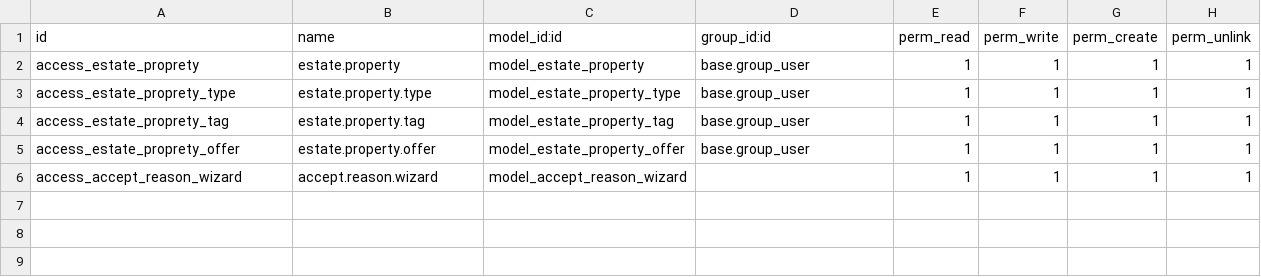
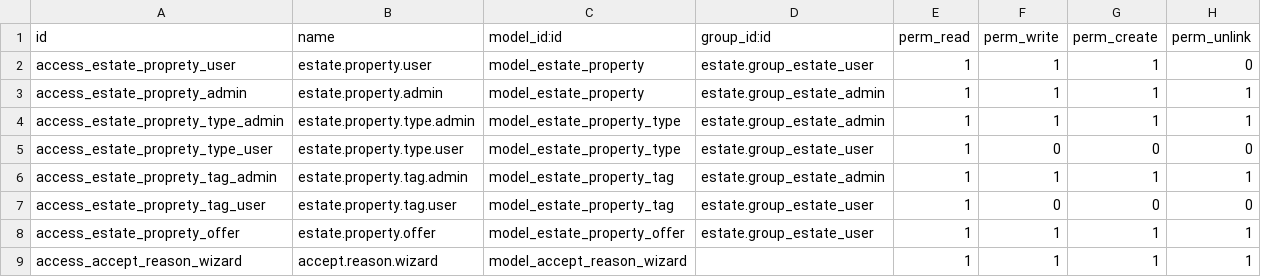
Before and after one commit to MMnaimi/training, a CSV file: estate/security/ir.model.access.csv, drawn as a sheet.

Commit message:
name_search, read_group, access right, record rule.

```diff
--- a/estate/security/ir.model.access.csv
+++ b/estate/security/ir.model.access.csv
@@ -1,6 +1,9 @@
 id,name,model_id:id,group_id:id,perm_read,perm_write,perm_create,perm_unlink
-access_estate_proprety,estate.property,model_estate_property,base.group_user,1,1,1,1
-access_estate_proprety_type,estate.property.type,model_estate_property_type,base.group_user,1,1,1,1
-access_estate_proprety_tag,estate.property.tag,model_estate_property_tag,base.group_user,1,1,1,1
-access_estate_proprety_offer,estate.property.offer,model_estate_property_offer,base.group_user,1,1,1,1
+access_estate_proprety_user,estate.property.user,model_estate_property,estate.group_estate_user,1,1,1,0
+access_estate_proprety_admin,estate.property.admin,model_estate_property,estate.group_estate_admin,1,1,1,1
+access_estate_proprety_type_admin,estate.property.type.admin,model_estate_property_type,estate.group_estate_admin,1,1,1,1
+access_estate_proprety_type_user,estate.property.type.user,model_estate_property_type,estate.group_estate_user,1,0,0,0
+access_estate_proprety_tag_admin,estate.property.tag.admin,model_estate_property_tag,estate.group_estate_admin,1,1,1,1
+access_estate_proprety_tag_user,estate.property.tag.user,model_estate_property_tag,estate.group_estate_user,1,0,0,0
+access_estate_proprety_offer,estate.property.offer,model_estate_property_offer,estate.group_estate_user,1,1,1,1
 access_accept_reason_wizard,accept.reason.wizard,model_accept_reason_wizard,,1,1,1,1
```
Also changed, not shown: 4 other files.
